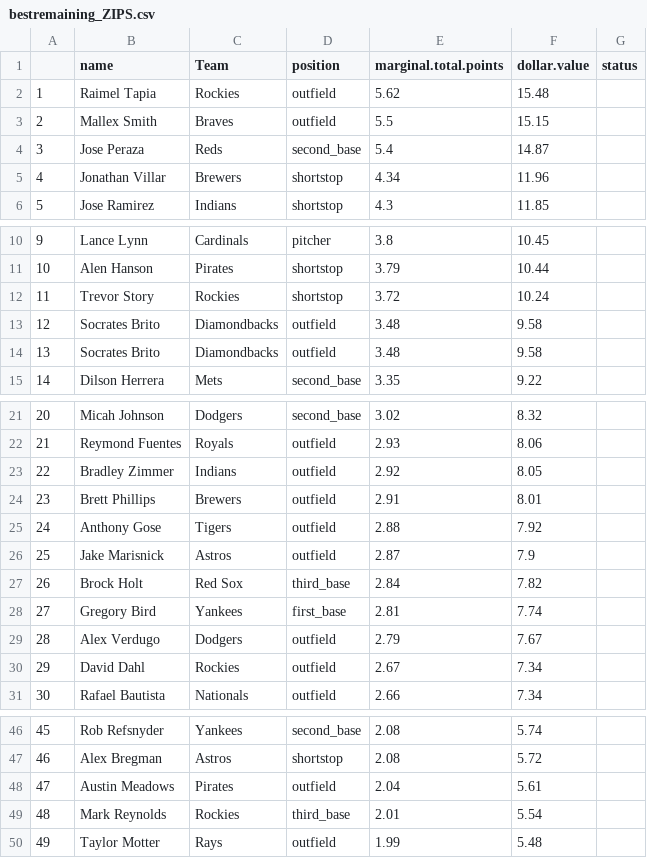
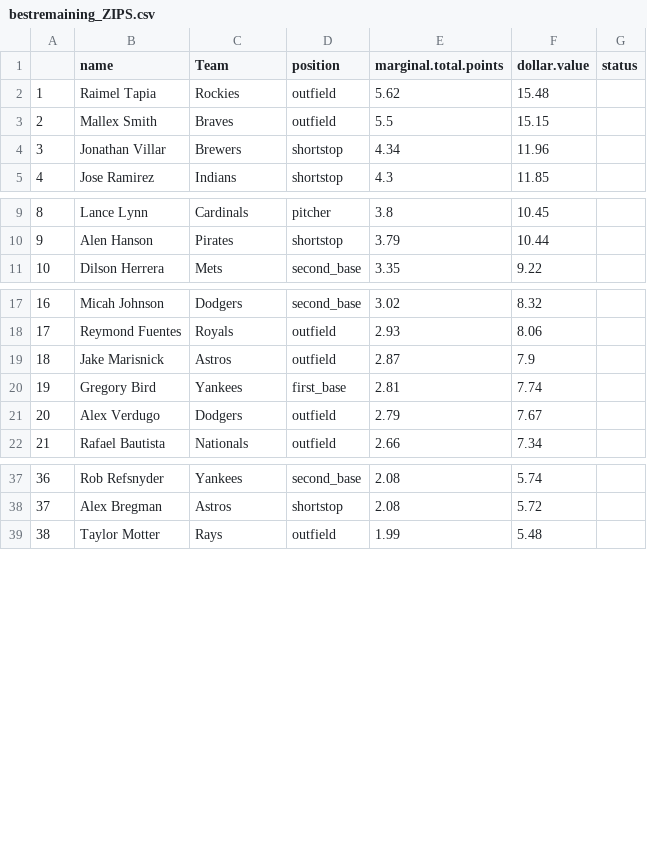
Before and after one commit to seanwllms/fantasy2016, a CSV file: bestremaining_ZIPS.csv, drawn as a sheet; only a part is shown, gaps mark what is left out; removed rows and columns are numbered as before the commit, all else as after; the diff covers the shown part only; the diff names each change by its address in the sheet, - before the commit and + after, or states it on an @@ line.

```diff
--- a/bestremaining_ZIPS.csv
+++ b/bestremaining_ZIPS.csv
-row 4: 3 | Jose Peraza | Reds | second_base | 5.4 | 14.87
@@ column A renumbered from row 4 down @@
-row 12: 11 | Trevor Story | Rockies | shortstop | 3.72 | 10.24
-row 13: 12 | Socrates Brito | Diamondbacks | outfield | 3.48 | 9.58
-row 14: 13 | Socrates Brito | Diamondbacks | outfield | 3.48 | 9.58
-row 23: 22 | Bradley Zimmer | Indians | outfield | 2.92 | 8.05
-row 24: 23 | Brett Phillips | Brewers | outfield | 2.91 | 8.01
-row 25: 24 | Anthony Gose | Tigers | outfield | 2.88 | 7.92
-row 27: 26 | Brock Holt | Red Sox | third_base | 2.84 | 7.82
-row 30: 29 | David Dahl | Rockies | outfield | 2.67 | 7.34
-row 48: 47 | Austin Meadows | Pirates | outfield | 2.04 | 5.61
-row 49: 48 | Mark Reynolds | Rockies | third_base | 2.01 | 5.54
```
Also changed, not shown: 15 removed rows elsewhere in this file, bestremaining.csv, drafterrors.csv, 8 other files.
